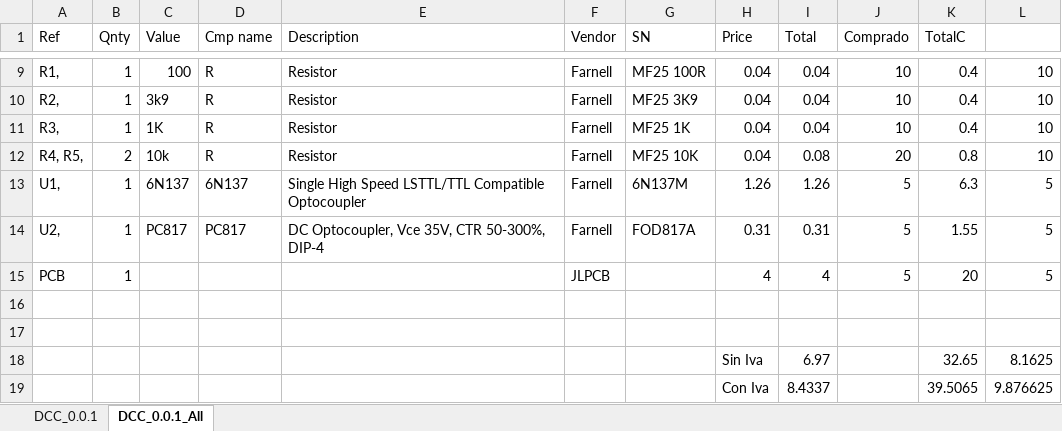
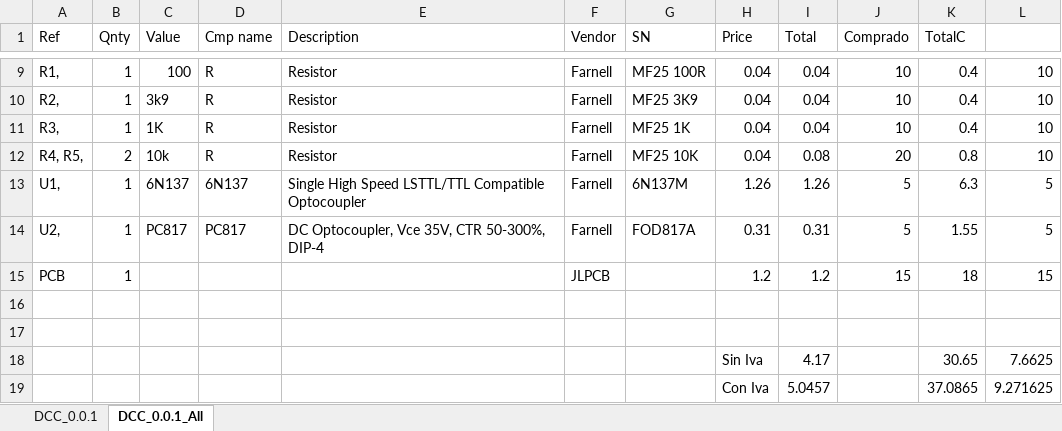
Before and after one commit to danielvilas/DigitalTrains, an Excel workbook: Intefaces/DCC/Precios.xlsx, sheet DCC_0.0.1_All, drawn as a sheet; only a part is shown, gaps mark what is left out; values as stored, in another font and other column widths than the file's, no borders; removed rows and columns are numbered as before the commit, all else as after; the diff names each change by its address in the sheet, - before the commit and + after, or states it on an @@ line.

```diff
--- a/Intefaces/DCC/Precios.xlsx (sheet DCC_0.0.1_All)
+++ b/Intefaces/DCC/Precios.xlsx (sheet DCC_0.0.1_All)
-H15 (Price): 4
+H15 (Price): 1.2
-I15 (Total): 4
+I15 (Total): 1.2
-J15 (Comprado): 5
+J15 (Comprado): 15
-K15 (TotalC): 20
+K15 (TotalC): 18
-L15: 5
+L15: 15
-row 18:  |  |  |  |  |  |  | Sin Iva | 6.97 |  | 32.65 | 8.1625
-row 19:  |  |  |  |  |  |  | Con Iva | 8.4337 |  | 39.5065 | 9.876625
+row 18:  |  |  |  |  |  |  | Sin Iva | 4.17 |  | 30.65 | 7.6625
+row 19:  |  |  |  |  |  |  | Con Iva | 5.0457 |  | 37.0865 | 9.271625
```
Also changed, not shown: sheet DCC_0.0.1, 53 other files.
